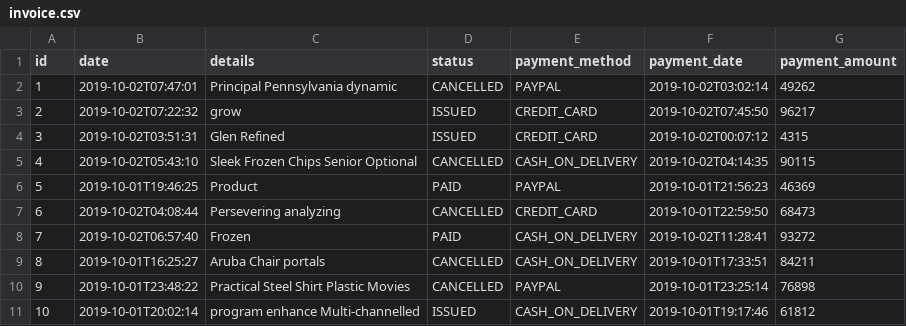
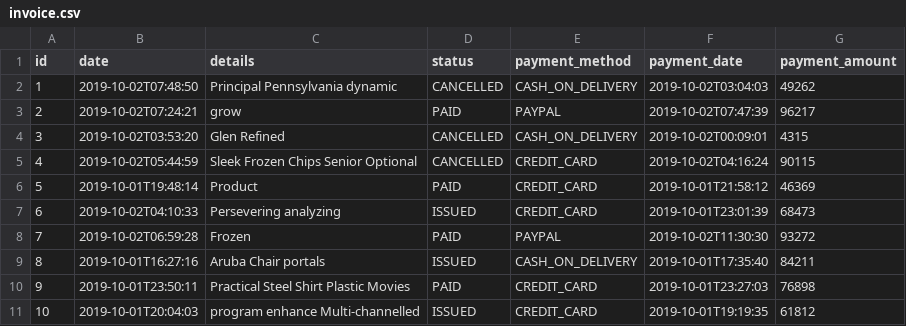
Before and after one commit to JCL0PEZ/online-store, a CSV file: src/main/resources/config/liquibase/fake-data/invoice.csv, drawn as a sheet.

```diff
--- a/src/main/resources/config/liquibase/fake-data/invoice.csv
+++ b/src/main/resources/config/liquibase/fake-data/invoice.csv
@@ -1,11 +1,11 @@
 id;date;details;status;payment_method;payment_date;payment_amount
-1;2019-10-02T07:47:01;Principal Pennsylvania dynamic;CANCELLED;PAYPAL;2019-10-02T03:02:14;49262
-2;2019-10-02T07:22:32;grow;ISSUED;CREDIT_CARD;2019-10-02T07:45:50;96217
-3;2019-10-02T03:51:31;Glen Refined;ISSUED;CREDIT_CARD;2019-10-02T00:07:12;4315
-4;2019-10-02T05:43:10;Sleek Frozen Chips Senior Optional;CANCELLED;CASH_ON_DELIVERY;2019-10-02T04:14:35;90115
-5;2019-10-01T19:46:25;Product;PAID;PAYPAL;2019-10-01T21:56:23;46369
-6;2019-10-02T04:08:44;Persevering analyzing;CANCELLED;CREDIT_CARD;2019-10-01T22:59:50;68473
-7;2019-10-02T06:57:40;Frozen;PAID;CASH_ON_DELIVERY;2019-10-02T11:28:41;93272
-8;2019-10-01T16:25:27;Aruba Chair portals;CANCELLED;CASH_ON_DELIVERY;2019-10-01T17:33:51;84211
-9;2019-10-01T23:48:22;Practical Steel Shirt Plastic Movies;CANCELLED;PAYPAL;2019-10-01T23:25:14;76898
-10;2019-10-01T20:02:14;program enhance Multi-channelled;ISSUED;CASH_ON_DELIVERY;2019-10-01T19:17:46;61812
+1;2019-10-02T07:48:50;Principal Pennsylvania dynamic;CANCELLED;CASH_ON_DELIVERY;2019-10-02T03:04:03;49262
+2;2019-10-02T07:24:21;grow;PAID;PAYPAL;2019-10-02T07:47:39;96217
+3;2019-10-02T03:53:20;Glen Refined;CANCELLED;CASH_ON_DELIVERY;2019-10-02T00:09:01;4315
+4;2019-10-02T05:44:59;Sleek Frozen Chips Senior Optional;CANCELLED;CREDIT_CARD;2019-10-02T04:16:24;90115
+5;2019-10-01T19:48:14;Product;PAID;CREDIT_CARD;2019-10-01T21:58:12;46369
+6;2019-10-02T04:10:33;Persevering analyzing;ISSUED;CREDIT_CARD;2019-10-01T23:01:39;68473
+7;2019-10-02T06:59:28;Frozen;PAID;PAYPAL;2019-10-02T11:30:30;93272
+8;2019-10-01T16:27:16;Aruba Chair portals;ISSUED;CASH_ON_DELIVERY;2019-10-01T17:35:40;84211
+9;2019-10-01T23:50:11;Practical Steel Shirt Plastic Movies;PAID;CREDIT_CARD;2019-10-01T23:27:03;76898
+10;2019-10-01T20:04:03;program enhance Multi-channelled;ISSUED;CREDIT_CARD;2019-10-01T19:19:35;61812
```
Also changed, not shown: src/main/resources/config/liquibase/fake-data/customer.csv, src/main/resources/config/liquibase/fake-data/order_item.csv, 39 other files.
